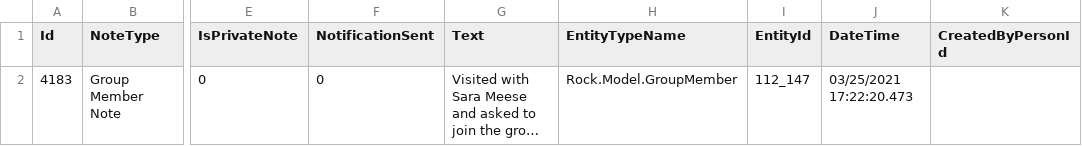
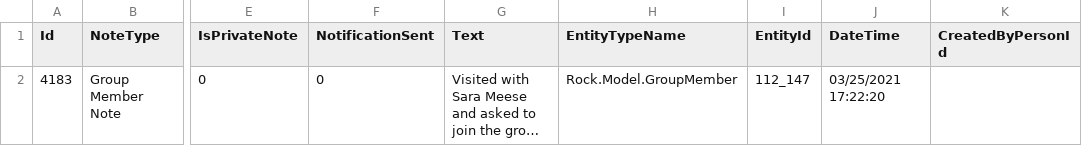
Before and after one commit to KingdomFirst/Bulldozer, a CSV file: Bulldozer.CSV/SampleCSVs/entity-notes.csv, drawn as a sheet; only a part is shown, gaps mark what is left out; long unchanged cells end in …; the diff names each change by its address in the sheet, - before the commit and + after, or states it on an @@ line.

```diff
--- a/Bulldozer.CSV/SampleCSVs/entity-notes.csv
+++ b/Bulldozer.CSV/SampleCSVs/entity-notes.csv
-J2 (DateTime): 03/25/2021 17:22:20.473
+J2 (DateTime): 03/25/2021 17:22:20
```
Also changed, not shown: Bulldozer.CSV/SampleCSVs/person-notes.csv, 2 other files.
